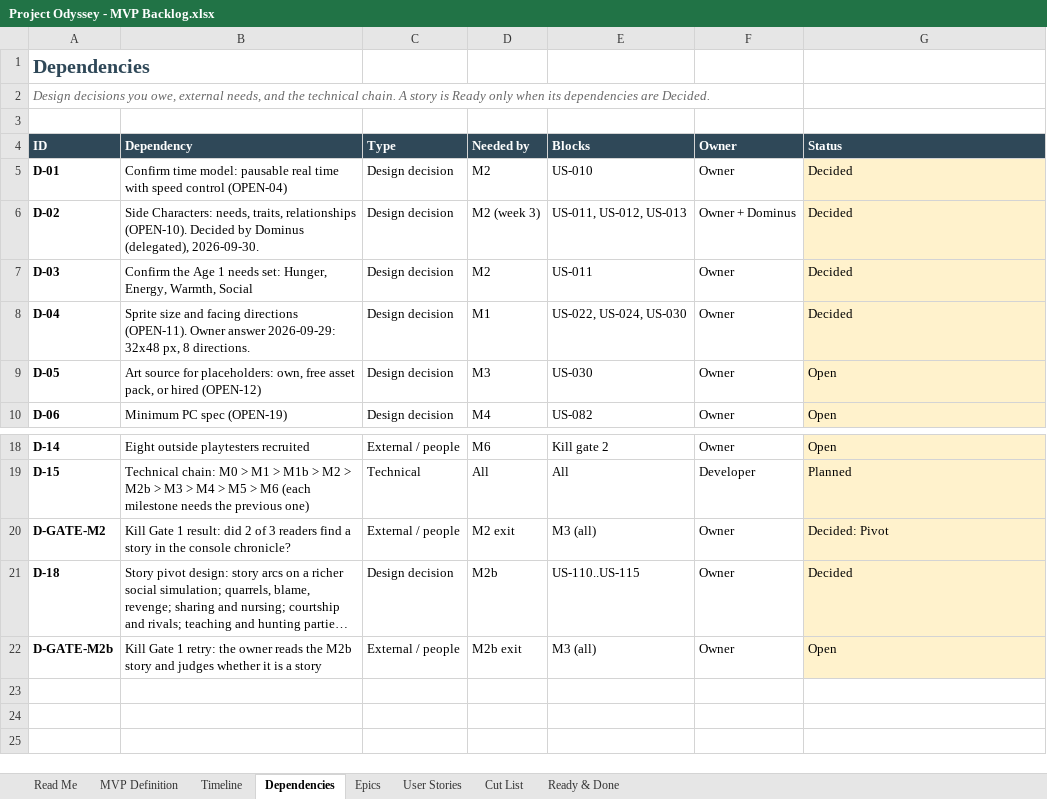
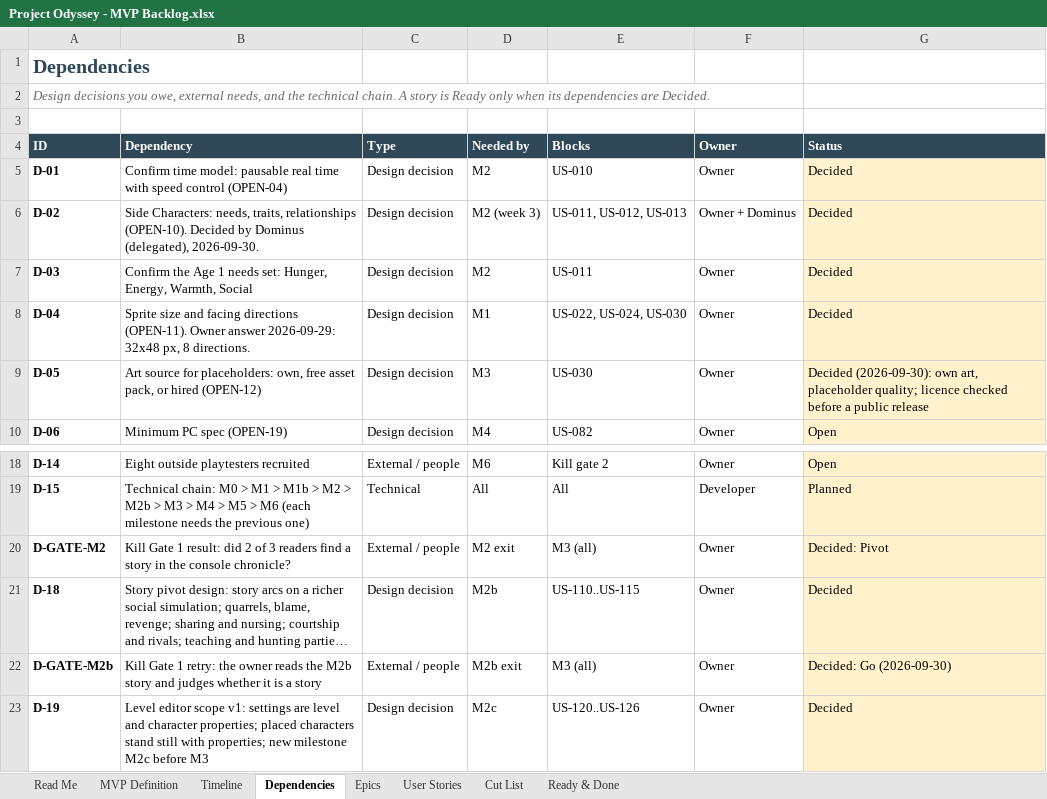
Before and after one commit to marius-stoian/Project-Odyssey, an Excel workbook: docs/project/requirements/Project Odyssey - MVP Backlog.xlsx, sheet Dependencies, drawn as a sheet; only a part is shown, gaps mark what is left out; long unchanged cells end in …; values as stored, in another font and other column widths than the file's, no borders; conditional formats not drawn; the diff names each change by its address in the sheet, - before the commit and + after, or states it on an @@ line.

```diff
--- a/docs/project/requirements/Project Odyssey - MVP Backlog.xlsx (sheet Dependencies)
+++ b/docs/project/requirements/Project Odyssey - MVP Backlog.xlsx (sheet Dependencies)
-G9 (Status): Open
+G9 (Status): Decided (2026-09-30): own art, placeholder quality; licence checked before a public release
-G22 (Status): Open
+G22 (Status): Decided: Go (2026-09-30)
+row 23: D-19 | Level editor scope v1: settings are level and character properties; placed characters stand still with properties; new milestone M2c before M3 | Design decision | M2c | US-120..US-126 | Owner | Decided
```
Also changed, not shown: sheet User Stories, sheet Epics, sheet Timeline, 1 other file.
